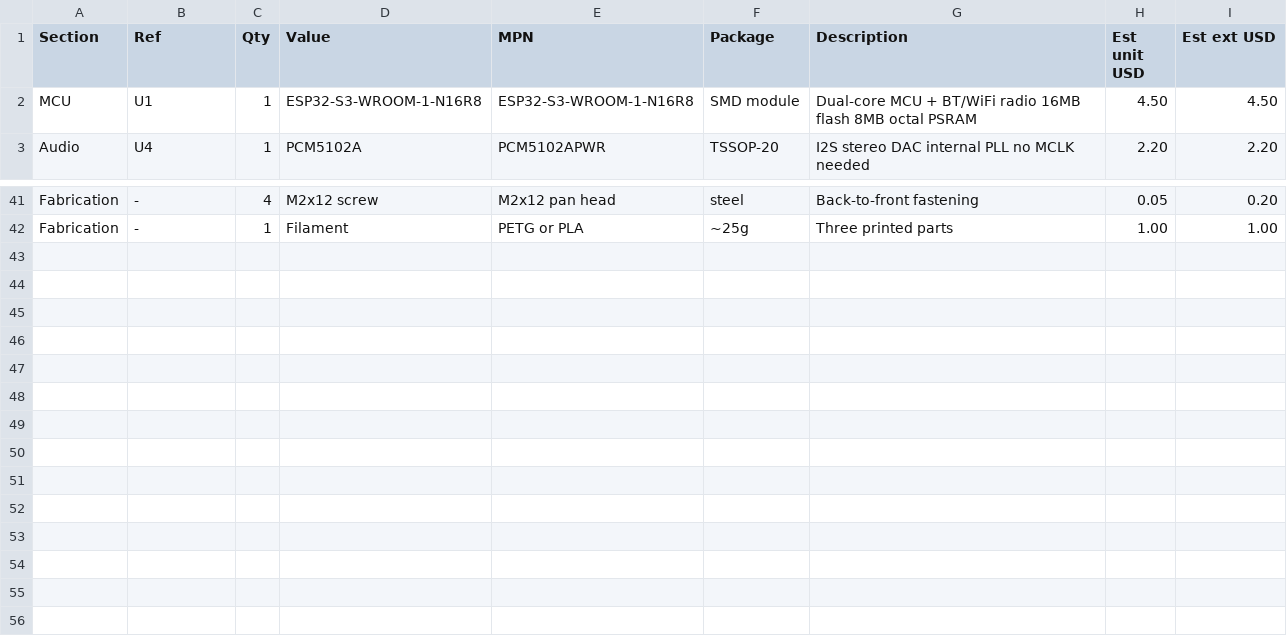
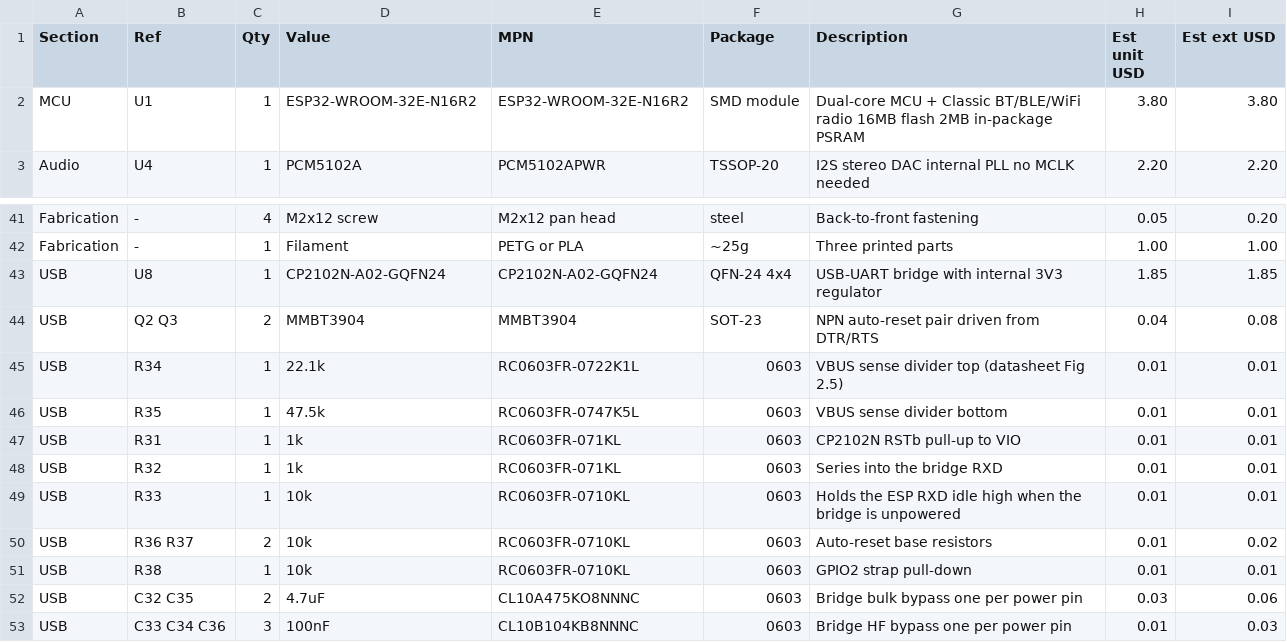
Before and after one commit to kaorii-ako/Poket, a CSV file: docs/BOM.csv, drawn as a sheet; only a part is shown, gaps mark what is left out.

Commit message:
Rev B: swap to ESP32-WROOM-32E-R2 so Bluetooth audio actually works
The ESP32-S3 has Bluetooth LE only - no BR/EDR - so A2DP source, the whole
point of "sends to Bluetooth headphones", could never have worked on it.
ESP-IDF's own soc_caps.h is explicit: esp32 defines SOC_BT_CLASSIC_SUPPORTED,
esp32s3 does not, and CONFIG_BT_CLASSIC_ENABLED is not even a symbol there.

New MCU: ESP32-WROOM-32E-N16R2 (ESP32-D0WDR2-V3, Classic BT + BLE, 16 MB
flash, 2 MB PSRAM in the chip package so GPIO16/17 stay free unlike a WROVER).

Knock-on changes, all verified against datasheets:
- CP2102N-A02-GQFN24 USB-UART bridge; this part has no native USB.
  VBUS sense gets the datasheet's required 22.1k/47.5k divider (abs max on
  that pin is VIO+2.5 V), RSTb a 1k pull-up to VIO, and 4.7uF + 0.1uF at
  every power pin.
- Auto-reset pair wired to Espressif's DevKitC truth table: cross-coupled,
  Q_EN base=DTR emitter=RTS, Q_IO0 base=RTS emitter=DTR, so asserting both
  lines - which opening a serial port does - resets nothing.
- microSD moved from 4-bit SDIO to SPI. The classic ESP32's 4-bit slot puts
  DAT2 on GPIO12/MTDI, the flash-voltage strap; a card's pull-up there tells
  the bootloader the flash is 1.8 V and bricks the boot.
- Battery-sense divider removed: ADC1 is fully consumed by the encoder and
  the input-only buttons, ADC2 dies when Wi-Fi is up, and the BQ27441 already
  reports voltage over I2C.
- GPIO2 strap gets a pull-down; a WS2812 data pin is high-Z.

Firmware: new pin map in board.h, SD over SPI, A2DP compiled in for real
(esp_a2d_source_init is in the binary), plus the app shell, Wi-Fi AP and the
HTTP server that serves the gzipped web UI from rodata.

Schematic ERC 0 errors / 0 warnings; all 20 firmware pins checked against the
netlist export. PCB re-placed and re-routed from scratch: DRC 0 errors, 0
schematic-parity issues, every signal net routed. Three ground-pour fragments
remain untied, two of which carry a bypass cap's ground - documented, not
hidden. Enclosure rebuilt: three valid solids, 0.0000 mm3 interference against
the real board STEP.

```diff
--- a/docs/BOM.csv
+++ b/docs/BOM.csv
@@ -1,3 +1,3 @@
 Section,Ref,Qty,Value,MPN,Package,Description,Est unit USD,Est ext USD
-MCU,U1,1,ESP32-S3-WROOM-1-N16R8,ESP32-S3-WROOM-1-N16R8,SMD module,Dual-core MCU + BT/WiFi radio 16MB flash 8MB octal PSRAM,4.50,4.50
+MCU,U1,1,ESP32-WROOM-32E-N16R2,ESP32-WROOM-32E-N16R2,SMD module,Dual-core MCU + Classic BT/BLE/WiFi radio 16MB flash 2MB in-package PSRAM,3.80,3.80
 Audio,U4,1,PCM5102A,PCM5102APWR,TSSOP-20,I2S stereo DAC internal PLL no MCLK needed,2.20,2.20
@@ -42 +42,12 @@ Fabrication,-,4,M2x12 screw,M2x12 pan head,steel,Back-to-front fastening,0.05,0.
 Fabrication,-,1,Filament,PETG or PLA,~25g,Three printed parts,1.00,1.00
+USB,U8,1,CP2102N-A02-GQFN24,CP2102N-A02-GQFN24,QFN-24 4x4,USB-UART bridge with internal 3V3 regulator,1.85,1.85
+USB,Q2 Q3,2,MMBT3904,MMBT3904,SOT-23,NPN auto-reset pair driven from DTR/RTS,0.04,0.08
+USB,R34,1,22.1k,RC0603FR-0722K1L,0603,VBUS sense divider top (datasheet Fig 2.5),0.01,0.01
+USB,R35,1,47.5k,RC0603FR-0747K5L,0603,VBUS sense divider bottom,0.01,0.01
+USB,R31,1,1k,RC0603FR-071KL,0603,CP2102N RSTb pull-up to VIO,0.01,0.01
+USB,R32,1,1k,RC0603FR-071KL,0603,Series into the bridge RXD,0.01,0.01
+USB,R33,1,10k,RC0603FR-0710KL,0603,Holds the ESP RXD idle high when the bridge is unpowered,0.01,0.01
+USB,R36 R37,2,10k,RC0603FR-0710KL,0603,Auto-reset base resistors,0.01,0.02
+USB,R38,1,10k,RC0603FR-0710KL,0603,GPIO2 strap pull-down,0.01,0.01
+USB,C32 C35,2,4.7uF,CL10A475KO8NNNC,0603,Bridge bulk bypass one per power pin,0.03,0.06
+USB,C33 C34 C36,3,100nF,CL10B104KB8NNNC,0603,Bridge HF bypass one per power pin,0.01,0.03
```
Also changed, not shown: 49 other files.
